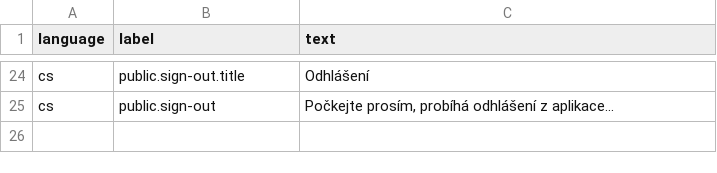
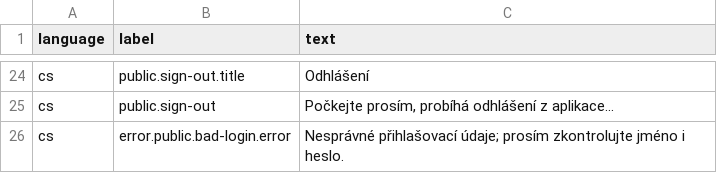
Before and after one commit to marek-hanzal/puff-smith, a CSV file: src/main/resources/upgrade/u2021_08_24/translations.csv, drawn as a sheet; only a part is shown, gaps mark what is left out.

```diff
--- a/src/main/resources/upgrade/u2021_08_24/translations.csv
+++ b/src/main/resources/upgrade/u2021_08_24/translations.csv
@@ -25 +25,2 @@ cs;public.sign-out.title;Odhlášení
 cs;public.sign-out;Počkejte prosím, probíhá odhlášení z aplikace...
+cs;error.public.bad-login.error;"Nesprávné přihlašovací údaje; prosím zkontrolujte jméno i heslo."
```
Also changed, not shown: 5 other files.
